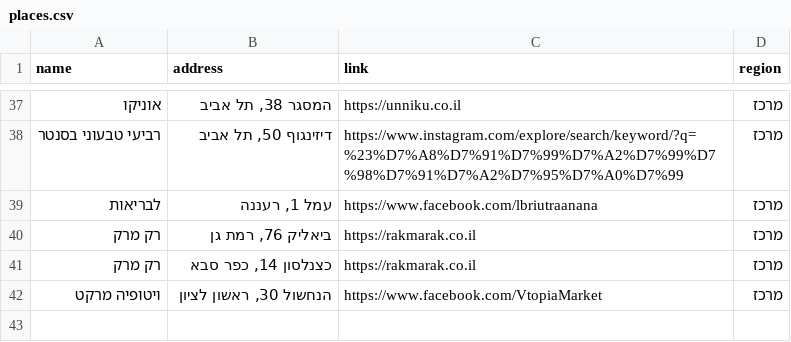
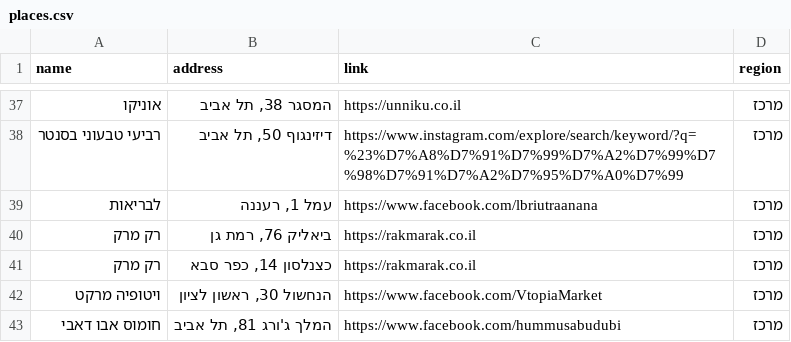
Before and after one commit to gilkremer123/vegan, a CSV file: places.csv, drawn as a sheet; only a part is shown, gaps mark what is left out; the diff names each change by its address in the sheet, - before the commit and + after, or states it on an @@ line.

Commit message:
feat: add new vegan restaurant "חומוס אבו דאבי" to the places list

```diff
--- a/places.csv
+++ b/places.csv
+row 43: חומוס אבו דאבי | המלך ג'ורג 81, תל אביב | https://www.facebook.com/hummusabudubi | מרכז
```
